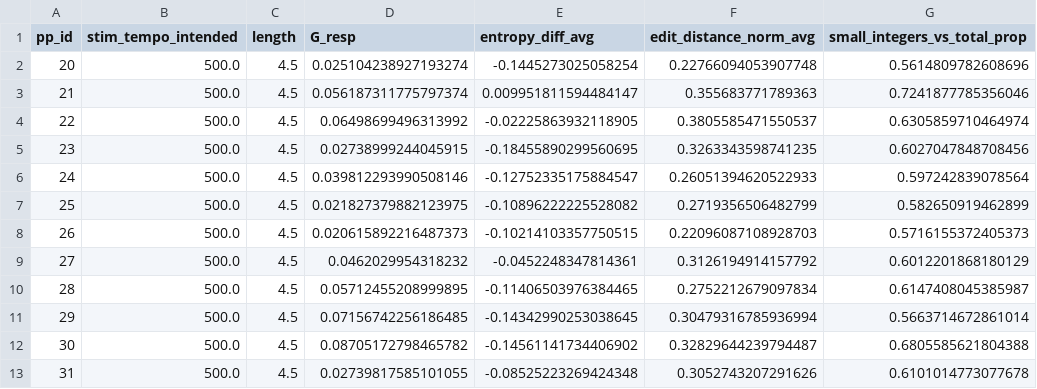
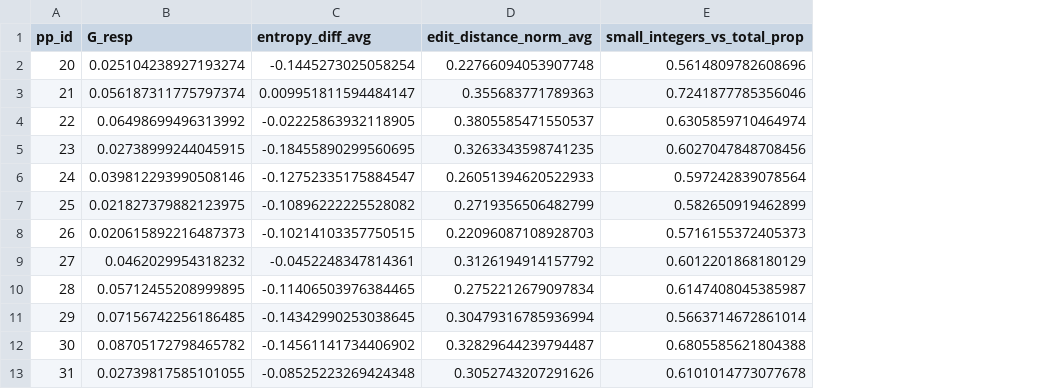
Before and after one commit to Jellevanderwerff/rhythmic_universals_in_brain_network_organization, a CSV file: data/experiment/processed/pp_measures_collapsed.csv, drawn as a sheet; only a part is shown; the diff names each change by its address in the sheet, - before the commit and + after, or states it on an @@ line.

```diff
--- a/data/experiment/processed/pp_measures_collapsed.csv
+++ b/data/experiment/processed/pp_measures_collapsed.csv
-column B (stim_tempo_intended), rows 2-13: all 500.0
-column C (length), rows 2-13: all 4.5
```
Also changed, not shown: data/experiment/processed/pp_measures.csv, 42 other files.
